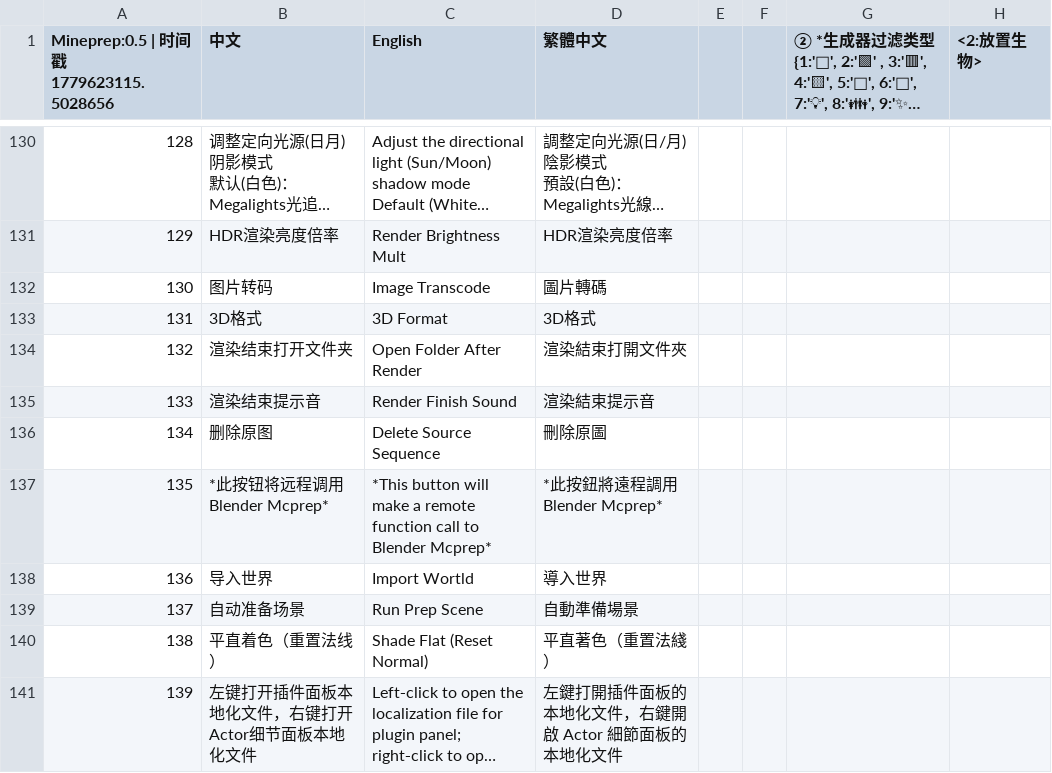
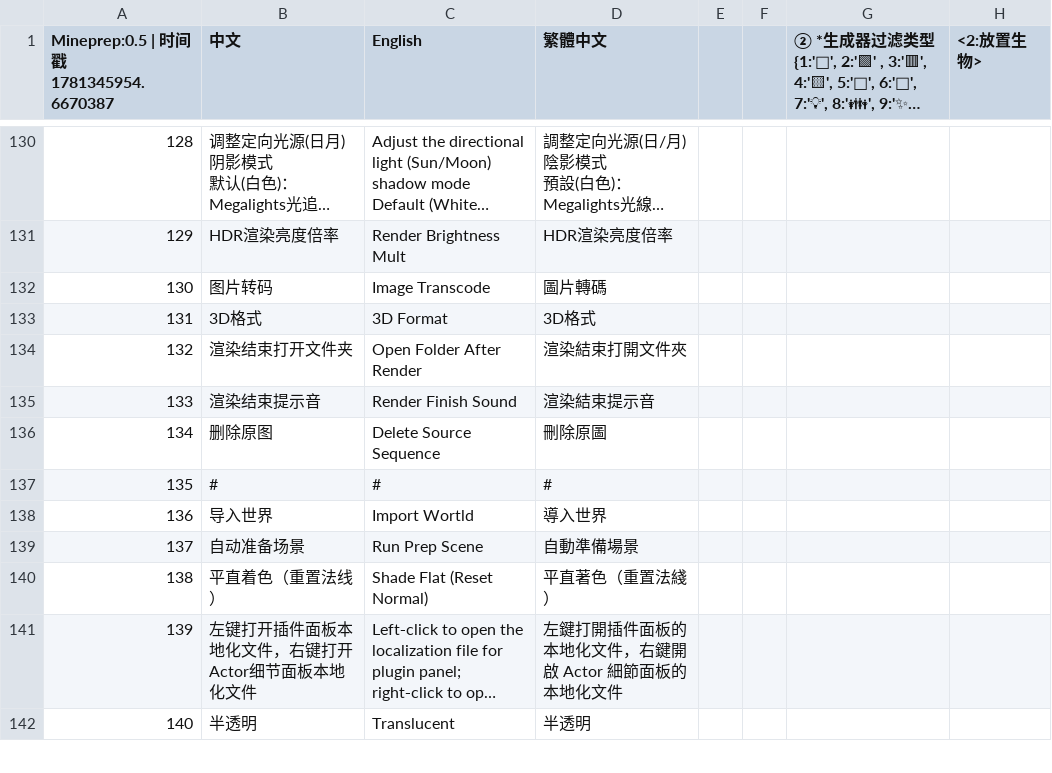
Before and after one commit to piggestpig/Unreal-Mineprep, a CSV file: Mineprep/插件贴图/语言本地化_language_localization.csv, drawn as a sheet; only a part is shown, gaps mark what is left out; the shorter side is filled out with more unchanged rows; long unchanged cells end in …; the diff names each change by its address in the sheet, - before the commit and + after, or states it on an @@ line.

```diff
--- a/Mineprep/插件贴图/语言本地化_language_localization.csv
+++ b/Mineprep/插件贴图/语言本地化_language_localization.csv
-A1: Mineprep:0.5 | 时间戳1779623115.5028656
+A1: Mineprep:0.5 | 时间戳1781345954.6670387
-B137 (中文): *此按钮将远程调用Blender Mcprep*
+B137 (中文): #
-C137 (English): *This button will make a remote function call to Blender Mcprep*
+C137 (English): #
-D137 (繁體中文): *此按鈕將遠程調用Blender Mcprep*
+D137 (繁體中文): #
```
Also changed, not shown: 27 other files.
